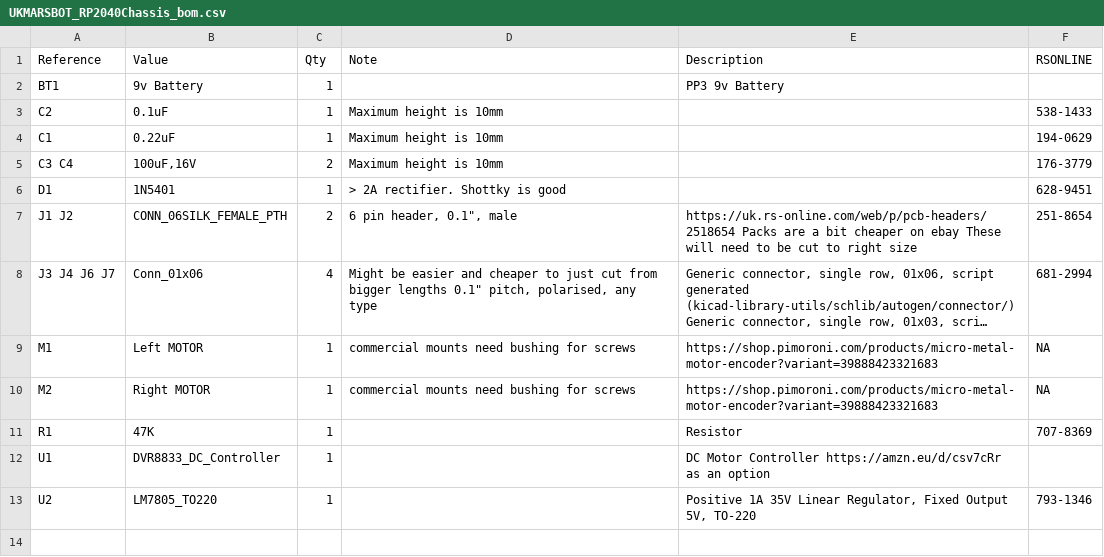
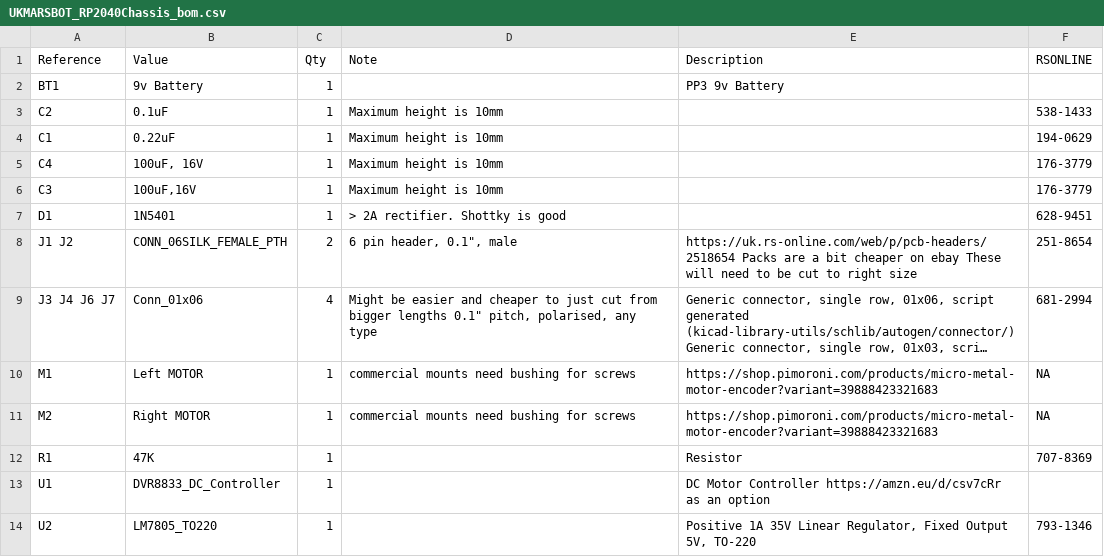
Before and after one commit to ukmars/gemini, a CSV file: docs/UKMARSBOT_RP2040Chassis/UKMARSBOT_RP2040Chassis_bom.csv, drawn as a sheet; long unchanged cells end in ….

```diff
--- a/docs/UKMARSBOT_RP2040Chassis/UKMARSBOT_RP2040Chassis_bom.csv
+++ b/docs/UKMARSBOT_RP2040Chassis/UKMARSBOT_RP2040Chassis_bom.csv
@@ -4,3 +4,4 @@ C2,0.1uF,1,Maximum height is 10mm,,538-1433
 C1,0.22uF,1,Maximum height is 10mm,,194-0629
-C3 C4,"100uF,16V",2,Maximum height is 10mm,,176-3779
+C4,"100uF, 16V",1,Maximum height is 10mm,,176-3779
+C3,"100uF,16V",1,Maximum height is 10mm,,176-3779
 D1,1N5401,1,> 2A rectifier. Shottky is good,,628-9451
```
Also changed, not shown: docs/UKMARSBOT_LineSensorBasic/UKMARSBOT_LineSensorBasic_bom.csv, docs/UKMARSBOT_RP2040Wall-Sensor-Basic/UKMARSBOT_RP2040Wall-Sensor-Basic_bom.csv, 5 other files.
